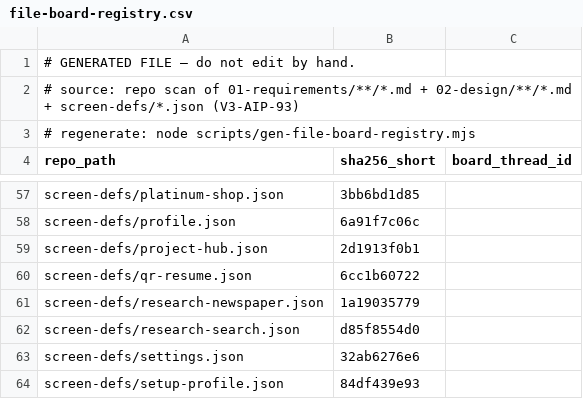
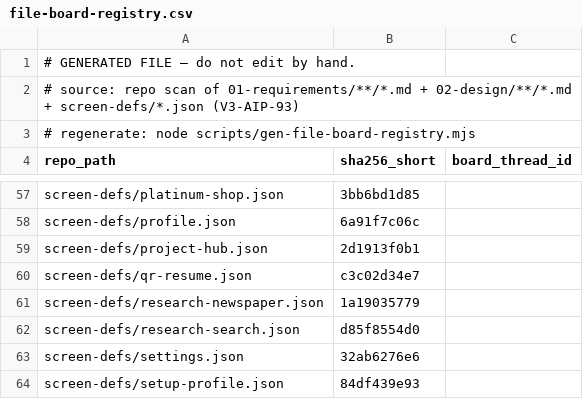
Before and after one commit to itherculeslaboratory-cyber/it-hercules-laboratory_ver3, a CSV file: 04-traceability/file-board-registry.csv, drawn as a sheet; only a part is shown, gaps mark what is left out.

```diff
--- a/04-traceability/file-board-registry.csv
+++ b/04-traceability/file-board-registry.csv
@@ -59,3 +59,3 @@
 "screen-defs/project-hub.json","2d1913f0b1",""
-"screen-defs/qr-resume.json","6cc1b60722",""
+"screen-defs/qr-resume.json","c3c02d34e7",""
 "screen-defs/research-newspaper.json","1a19035779",""
```
Also changed, not shown: 2 other files.
